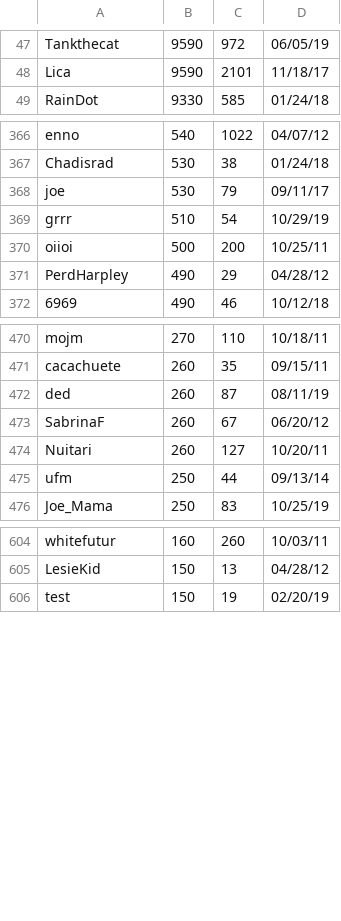
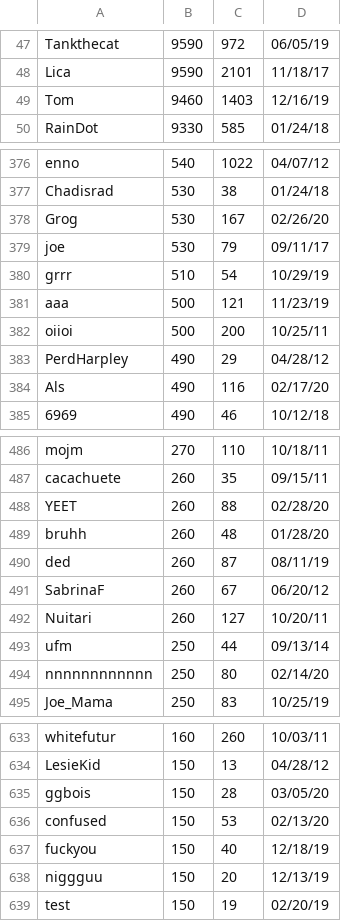
Before and after one commit to ustasb/office_snake, a CSV file: public/high_scores/challengeHS.csv, drawn as a sheet; only a part is shown, gaps mark what is left out; the diff covers the shown part only.

Commit message:
Update high scores.

```diff
--- a/public/high_scores/challengeHS.csv
+++ b/public/high_scores/challengeHS.csv
@@ -48,2 +48,3 @@ Tankthecat,9590,972,06/05/19
 Lica,9590,2101,11/18/17
+Tom,9460,1403,12/16/19
 RainDot,9330,585,01/24/18
@@ -367,6 +377,9 @@ enno,540,1022,04/07/12
 Chadisrad,530,38,01/24/18
+Grog,530,167,02/26/20
 joe,530,79,09/11/17
 grrr,510,54,10/29/19
+aaa,500,121,11/23/19
 oiioi,500,200,10/25/11
 PerdHarpley,490,29,04/28/12
+Als,490,116,02/17/20
 6969,490,46,10/12/18
@@ -471,2 +487,4 @@ mojm,270,110,10/18/11
 cacachuete,260,35,09/15/11
+YEET,260,88,02/28/20
+bruhh,260,48,01/28/20
 ded,260,87,08/11/19
@@ -475,2 +493,3 @@ Nuitari,260,127,10/20/11
 ufm,250,44,09/13/14
+nnnnnnnnnnnn,250,80,02/14/20
 Joe_Mama,250,83,10/25/19
@@ -605,2 +634,6 @@ whitefutur,160,260,10/03/11
 LesieKid,150,13,04/28/12
+ggbois,150,28,03/05/20
+confused,150,53,02/13/20
+fuckyou,150,40,12/18/19
+niggguu,150,20,12/13/19
 test,150,19,02/20/19
```
Also changed, not shown: 32 added rows elsewhere in this file, 1 other file.
